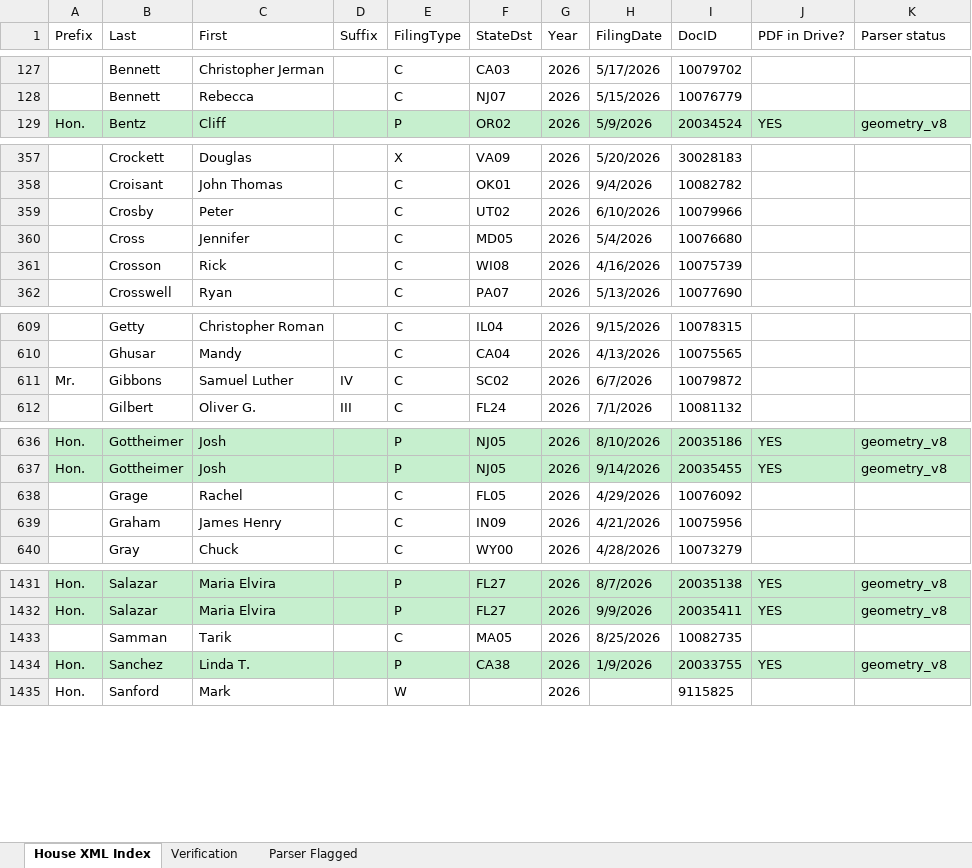
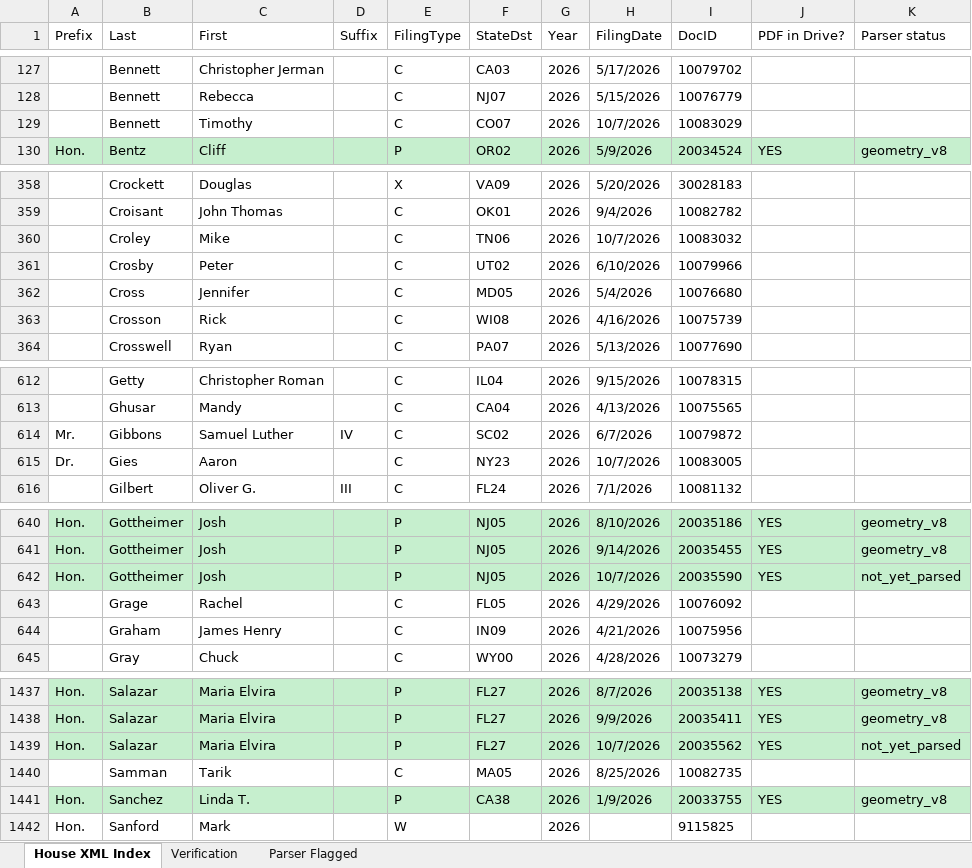
Before and after one commit to StrokeOfLuck/house-ptr-scraper, an Excel workbook: data/03_verification/House_PTR_Verification_2026.xlsx, sheet House XML Index, drawn as a sheet; only a part is shown, gaps mark what is left out; values as stored, in another font and other column widths than the file's, no borders; the diff covers the shown part only; the diff names each change by its address in the sheet, - before the commit and + after, or states it on an @@ line.

```diff
--- a/data/03_verification/House_PTR_Verification_2026.xlsx (sheet House XML Index)
+++ b/data/03_verification/House_PTR_Verification_2026.xlsx (sheet House XML Index)
+row 129:  | Bennett | Timothy |  | C | CO07 | 2026 | 10/7/2026 | 10083029
+row 360:  | Croley | Mike |  | C | TN06 | 2026 | 10/7/2026 | 10083032
+row 615: Dr. | Gies | Aaron |  | C | NY23 | 2026 | 10/7/2026 | 10083005
+row 642: Hon. | Gottheimer | Josh |  | P | NJ05 | 2026 | 10/7/2026 | 20035590 | YES | not_yet_parsed
+row 1439: Hon. | Salazar | Maria Elvira |  | P | FL27 | 2026 | 10/7/2026 | 20035562 | YES | not_yet_parsed
```
Also changed, not shown: 3 added rows and 4 edited cells elsewhere in this sheet, sheet Verification, sheet Parser Flagged, data/03_verification/House_PTR_Verification_2021.xlsx, data/03_verification/House_PTR_Verification_2022.xlsx, 16 other files.
